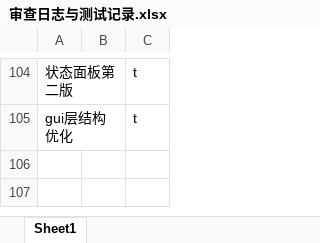
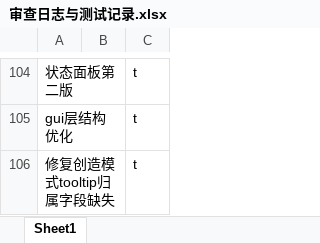
Before and after one commit to makomi-1/redstonelink-makomi, an Excel workbook: docs_dev/审查日志与测试记录.xlsx, sheet Sheet1, drawn as a sheet; only a part is shown, gaps mark what is left out; values as stored, in another font and other column widths than the file's, no borders; the diff names each change by its address in the sheet, - before the commit and + after, or states it on an @@ line.

Commit message:
## 修复创造模式tooltip归属字段缺失

```diff
--- a/docs_dev/审查日志与测试记录.xlsx (sheet Sheet1)
+++ b/docs_dev/审查日志与测试记录.xlsx (sheet Sheet1)
+row 106: 修复创造模式tooltip归属字段缺失 |  | t
```
Also changed, not shown: 9 other files.
